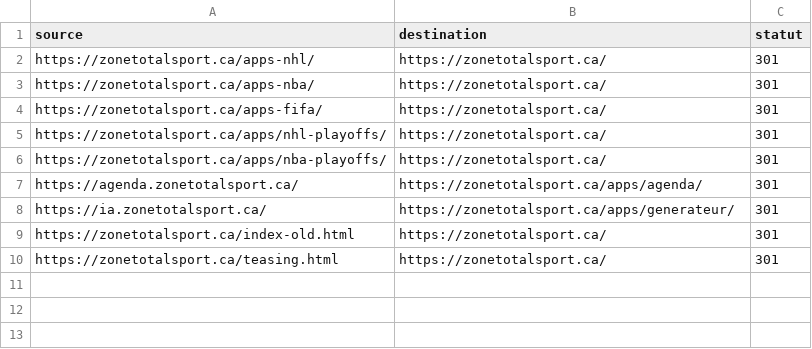
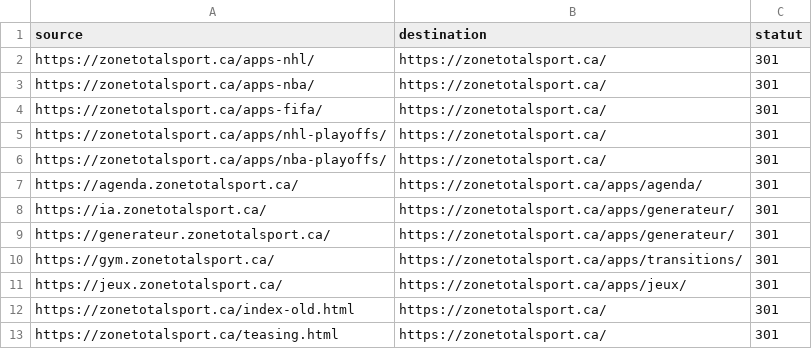
Before and after one commit to ZoneTotalSport/zts-zone-page, a CSV file: redirections-cloudflare.csv, drawn as a sheet; the diff names each change by its address in the sheet, - before the commit and + after, or states it on an @@ line.

```diff
--- a/redirections-cloudflare.csv
+++ b/redirections-cloudflare.csv
+row 9: https://generateur.zonetotalsport.ca/ | https://zonetotalsport.ca/apps/generateur/ | 301
+row 10: https://gym.zonetotalsport.ca/ | https://zonetotalsport.ca/apps/transitions/ | 301
+row 11: https://jeux.zonetotalsport.ca/ | https://zonetotalsport.ca/apps/jeux/ | 301
```
Also changed, not shown: 1 other file.
